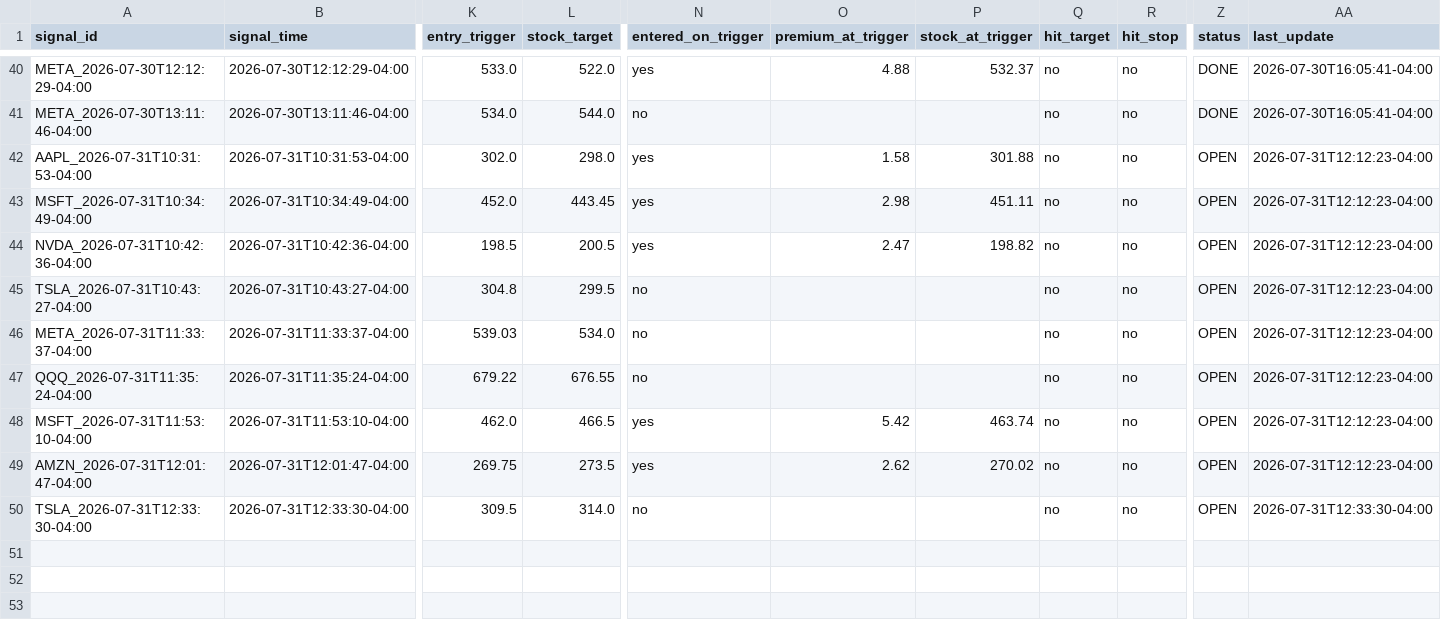
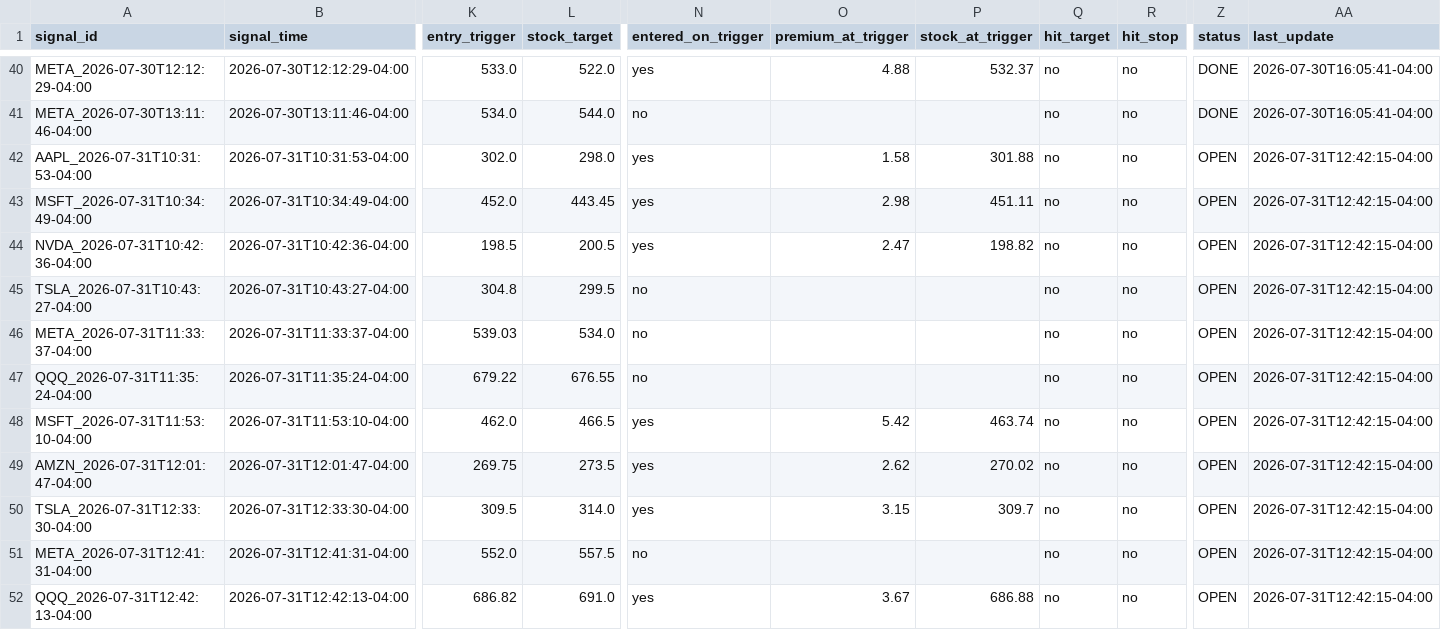
Before and after one commit to xel0irg/stock-ai-bot, a CSV file: backtest/paper_trades.csv, drawn as a sheet; only a part is shown, gaps mark what is left out; rows hold the shown columns only; the diff names each change by its address in the sheet, - before the commit and + after, or states it on an @@ line.

Commit message:
chore: update backtest log + prescreener state [skip ci]

```diff
--- a/backtest/paper_trades.csv
+++ b/backtest/paper_trades.csv
-AA42:AA49 (last_update): 2026-07-31T12:12:23-04:00
+AA42:AA49 (last_update): 2026-07-31T12:42:15-04:00
-N50 (entered_on_trigger): no
+N50 (entered_on_trigger): yes
-O50 (premium_at_trigger): (empty)
+O50 (premium_at_trigger): 3.15
-P50 (stock_at_trigger): (empty)
+P50 (stock_at_trigger): 309.7
-AA50 (last_update): 2026-07-31T12:33:30-04:00
+AA50 (last_update): 2026-07-31T12:42:15-04:00
+row 51: META_2026-07-31T12:41:31-04:00 | 2026-07-31T12:41:31-04:00 | 552.0 | 557.5 | no |  |  | no | no | OPEN | 2026-07-31T12:42:15-04:00
+row 52: QQQ_2026-07-31T12:42:13-04:00 | 2026-07-31T12:42:13-04:00 | 686.82 | 691.0 | yes | 3.67 | 686.88 | no | no | OPEN | 2026-07-31T12:42:15-04:00
```
Also changed, not shown: backtest/signals_log.csv, 1 other file.
